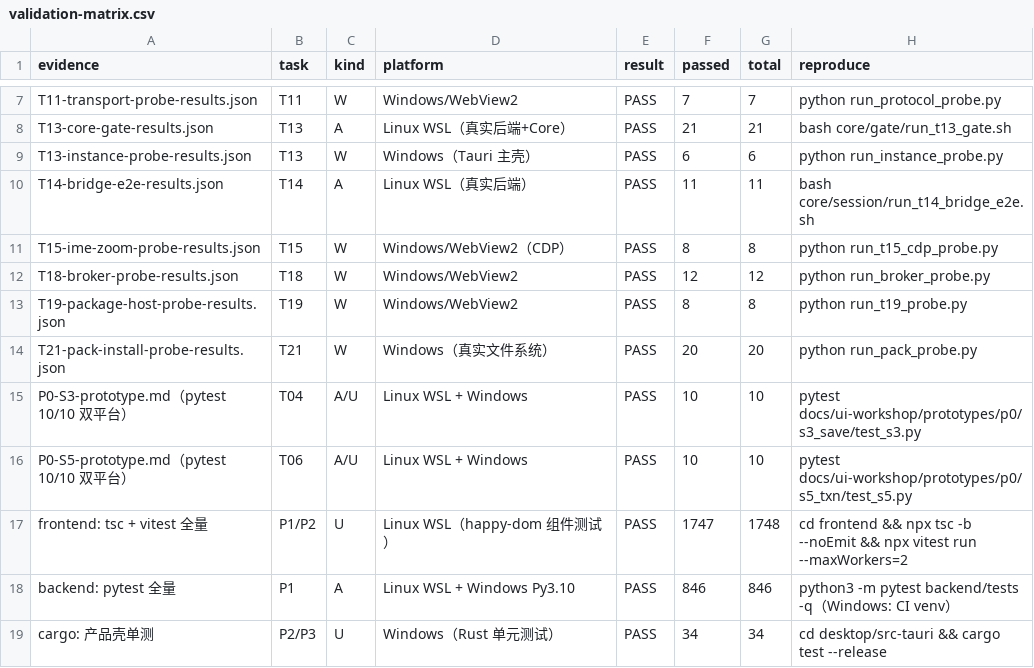
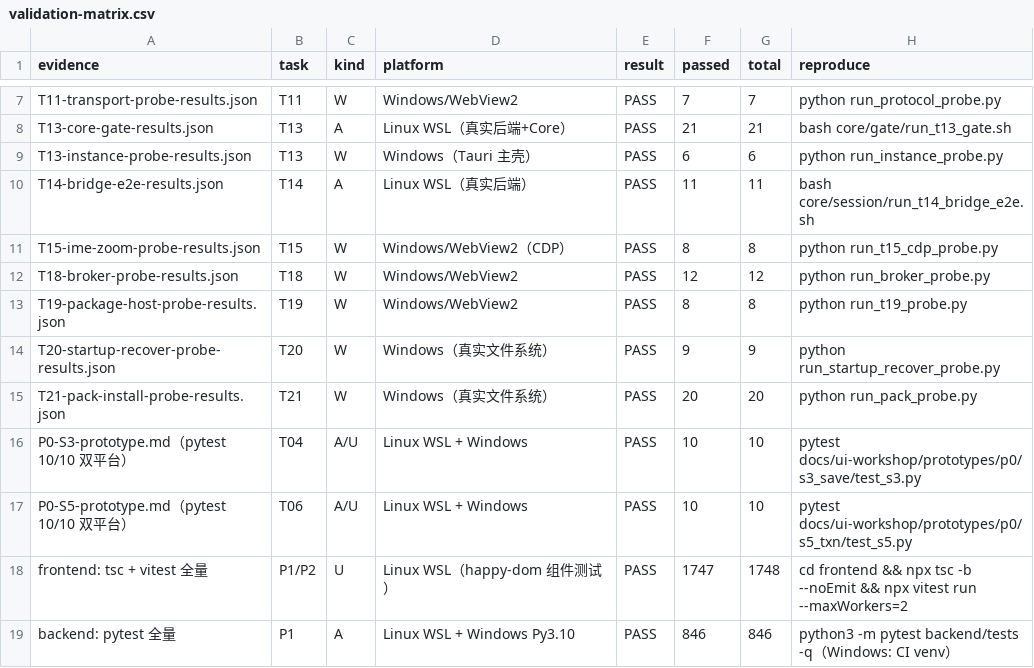
Before and after one commit to Asheep233/knowledge-editor, a CSV file: docs/ui-workshop/validation-matrix.csv, drawn as a sheet; only a part is shown, gaps mark what is left out; the shorter side is filled out with more unchanged rows.

Commit message:
fix(ui-workshop): T20 探针结果 JSON 序列化修复 + 纳入矩阵（20 行）
- run_startup_recover_probe.py：summary 写入改为 json.dumps(default=str)（detail 含 Path 对象导致
  首次运行序列化失败、结果文件未生成）；重跑 9/9 PASS 并生成 results JSON；
- 重新生成 validation-matrix.csv（20 行，含 T20 W 行），--check 门禁 PASS；
- evidence 文档补充该 runner 缺陷与修复说明。

```diff
--- a/docs/ui-workshop/validation-matrix.csv
+++ b/docs/ui-workshop/validation-matrix.csv
@@ -13,2 +13,3 @@ T18-broker-probe-results.json,T18,W,Windows/WebView2,PASS,12,12,python run_broke
 T19-package-host-probe-results.json,T19,W,Windows/WebView2,PASS,8,8,python run_t19_probe.py
+T20-startup-recover-probe-results.json,T20,W,Windows（真实文件系统）,PASS,9,9,python run_startup_recover_probe.py
 T21-pack-install-probe-results.json,T21,W,Windows（真实文件系统）,PASS,20,20,python run_pack_probe.py
```
Also changed, not shown: 3 other files.
